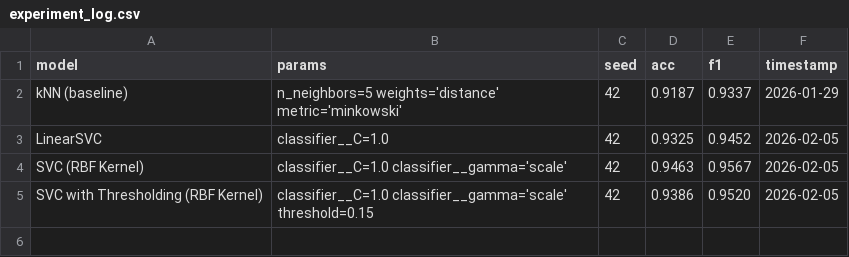
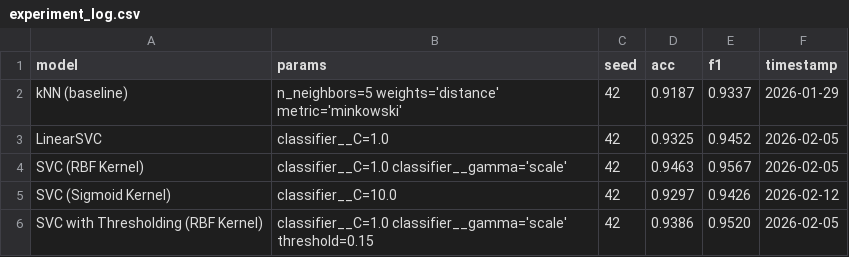
Before and after one commit to eatdegrasstyson/Lab1, a CSV file: experiment_log.csv, drawn as a sheet.

Commit message:
Update experiment_log.csv

```diff
--- a/experiment_log.csv
+++ b/experiment_log.csv
@@ -4,2 +4,3 @@ LinearSVC, "classifier__C=1.0", 42, 0.9325, 0.9452, 2026-02-05
 SVC (RBF Kernel), "classifier__C=1.0 classifier__gamma='scale'", 42, 0.9463, 0.9567, 2026-02-05
+SVC (Sigmoid Kernel), "classifier__C=10.0", 42,  0.9297, 0.9426, 2026-02-12
 SVC with Thresholding (RBF Kernel), "classifier__C=1.0 classifier__gamma='scale' threshold=0.15", 42, 0.9386 , 0.9520, 2026-02-05
```
